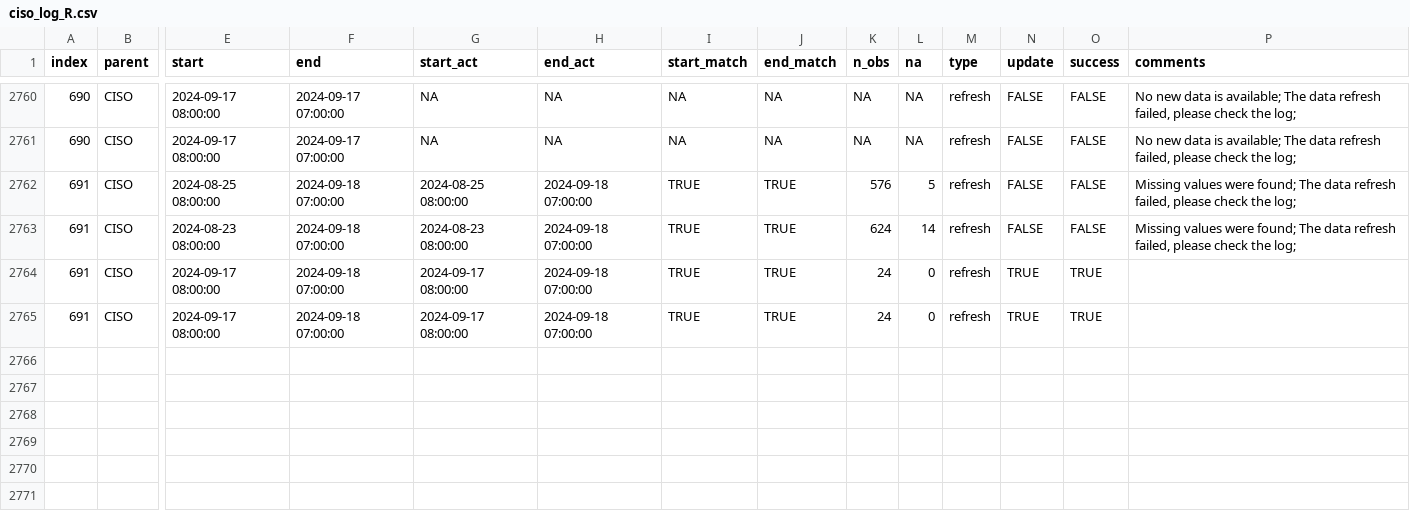
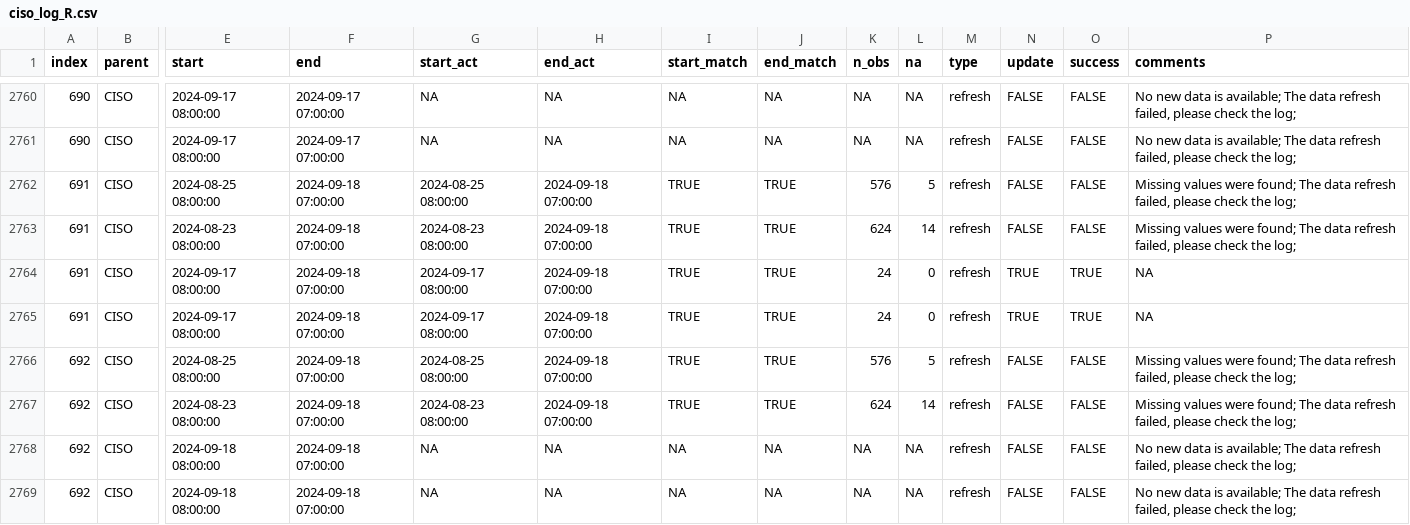
Before and after one commit to laughing-train/literate-train, a CSV file: metadata/ciso_log_R.csv, drawn as a sheet; only a part is shown, gaps mark what is left out; rows hold the shown columns only; the diff names each change by its address in the sheet, - before the commit and + after, or states it on an @@ line.

Commit message:
Auto update of the data

```diff
--- a/metadata/ciso_log_R.csv
+++ b/metadata/ciso_log_R.csv
-P2764:P2765 (comments): (empty)
+P2764:P2765 (comments): NA
+row 2766: 692 | CISO | 2024-08-25 08:00:00 | 2024-09-18 07:00:00 | 2024-08-25 08:00:00 | 2024-09-18 07:00:00 | TRUE | TRUE | 576 | 5 | refresh | FALSE | FALSE | Missing values were found; The data refresh failed, please check the log;
+row 2767: 692 | CISO | 2024-08-23 08:00:00 | 2024-09-18 07:00:00 | 2024-08-23 08:00:00 | 2024-09-18 07:00:00 | TRUE | TRUE | 624 | 14 | refresh | FALSE | FALSE | Missing values were found; The data refresh failed, please check the log;
+row 2768: 692 | CISO | 2024-09-18 08:00:00 | 2024-09-18 07:00:00 | NA | NA | NA | NA | NA | NA | refresh | FALSE | FALSE | No new data is available; The data refresh failed, please check the log;
+row 2769: 692 | CISO | 2024-09-18 08:00:00 | 2024-09-18 07:00:00 | NA | NA | NA | NA | NA | NA | refresh | FALSE | FALSE | No new data is available; The data refresh failed, please check the log;
```
Also changed, not shown: 2 other files.
